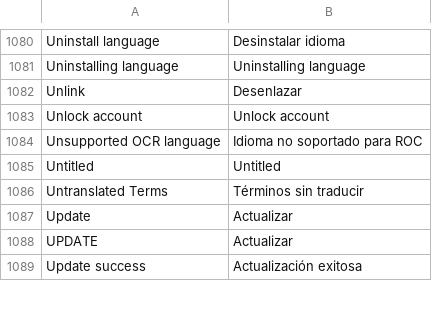
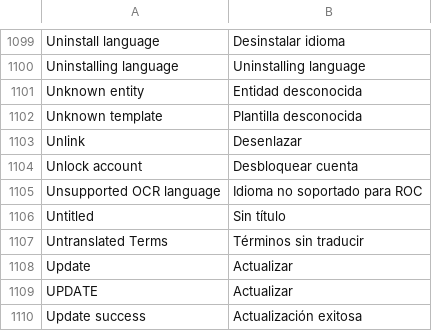
Before and after one commit to huridocs/uwazi, a CSV file: contents/ui-translations/es.csv, drawn as a sheet; only a part is shown, gaps mark what is left out; the diff covers the shown part only.

```diff
--- a/contents/ui-translations/es.csv
+++ b/contents/ui-translations/es.csv
@@ -1117,6 +1136,8 @@ Uninstall language,Desinstalar idioma
 Uninstalling language,Uninstalling language
+Unknown entity,Entidad desconocida
+Unknown template,Plantilla desconocida
 Unlink,Desenlazar
-Unlock account,Unlock account
+Unlock account,Desbloquear cuenta
 Unsupported OCR language,Idioma no soportado para ROC
-Untitled,Untitled
+Untitled,Sin título
 Untranslated Terms,Términos sin traducir
```
Also changed, not shown: 21 added rows, 2 removed rows and 30 edited cells elsewhere in this file, contents/ui-translations/ar.csv, contents/ui-translations/el.csv, 20 other files.
